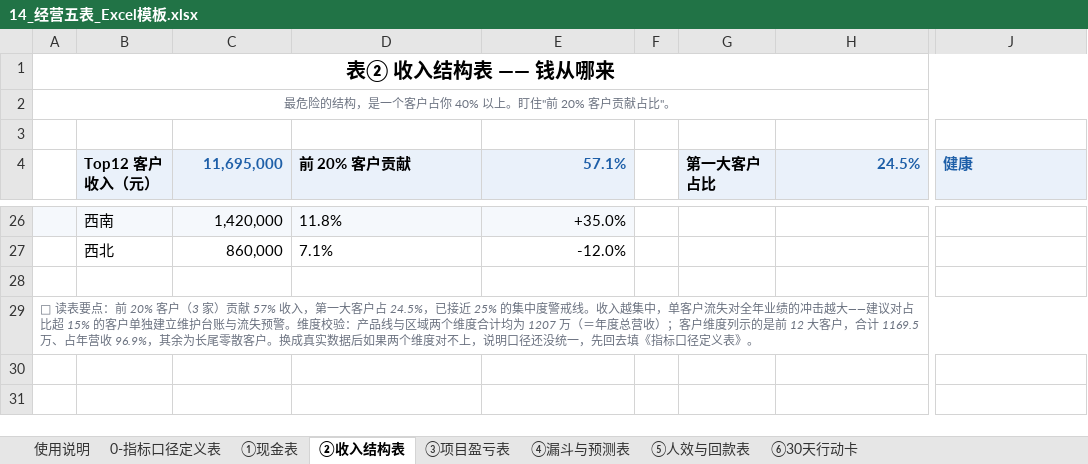
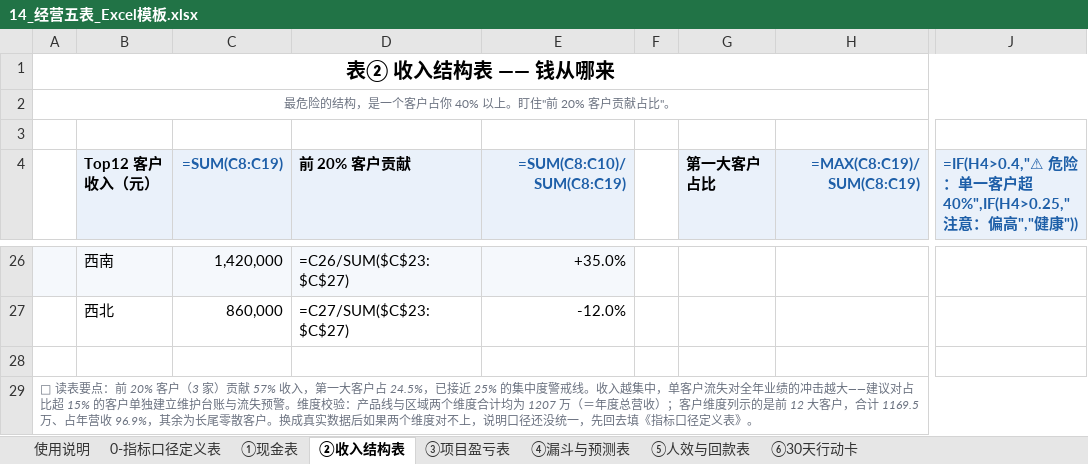
Before and after one commit to WANGHONGJIE-JESSIE/wanghongjie-demos, an Excel workbook: 14_经营五表_Excel模板.xlsx, sheet ②收入结构表, drawn as a sheet; only a part is shown, gaps mark what is left out; values as stored, in another font and other column widths than the file's, no borders; formulas without a stored value are shown as written; conditional formats not drawn; the diff covers the shown part only; the diff names each change by its address in the sheet, - before the commit and + after, or states it on an @@ line.

```diff
--- a/14_经营五表_Excel模板.xlsx (sheet ②收入结构表)
+++ b/14_经营五表_Excel模板.xlsx (sheet ②收入结构表)
-C4: 11,695,000
+C4: =SUM(C8:C19)
-E4: 57.1%
+E4: =SUM(C8:C10)/SUM(C8:C19)
-H4: 24.5%
+H4: =MAX(C8:C19)/SUM(C8:C19)
-J4: 健康
+J4: =IF(H4>0.4,"⚠ 危险：单一客户超 40%",IF(H4>0.25,"注意：偏高","健康"))
-D26 (前 20% 客户贡献): 11.8%
+D26 (前 20% 客户贡献): =C26/SUM($C$23:$C$27)
-D27 (前 20% 客户贡献): 7.1%
+D27 (前 20% 客户贡献): =C27/SUM($C$23:$C$27)
```
Also changed, not shown: 1 added row, 1 removed row and 30 edited cells elsewhere in this sheet, sheet ③项目盈亏表, sheet ⑤人效与回款表, sheet ①现金表, sheet ④漏斗与预测表, sheet ⑥30天行动卡, sheet 使用说明, 7 other files.
